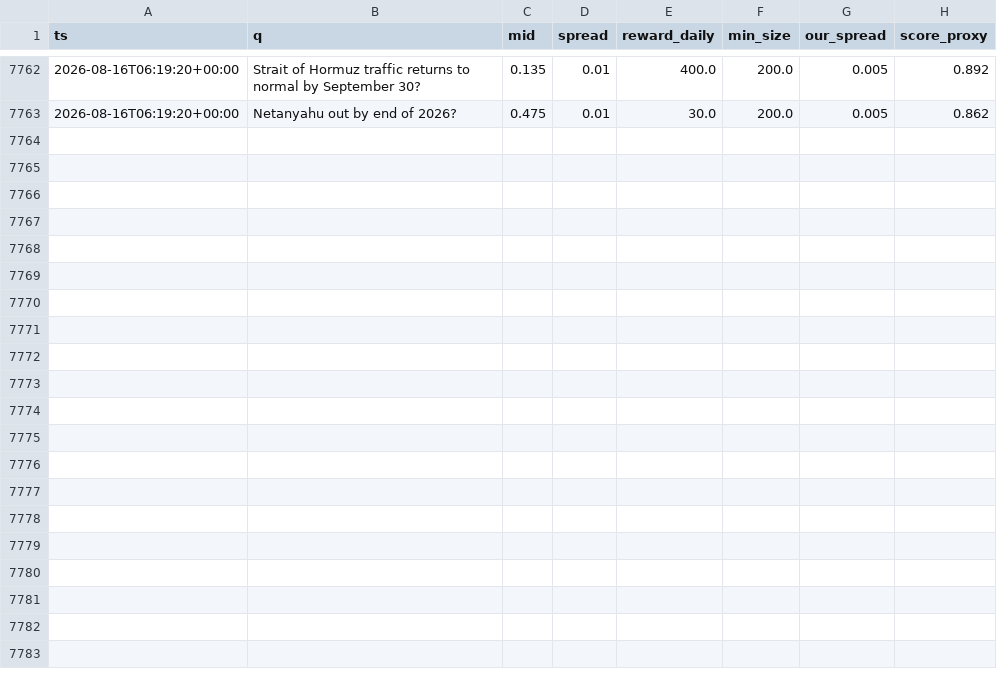
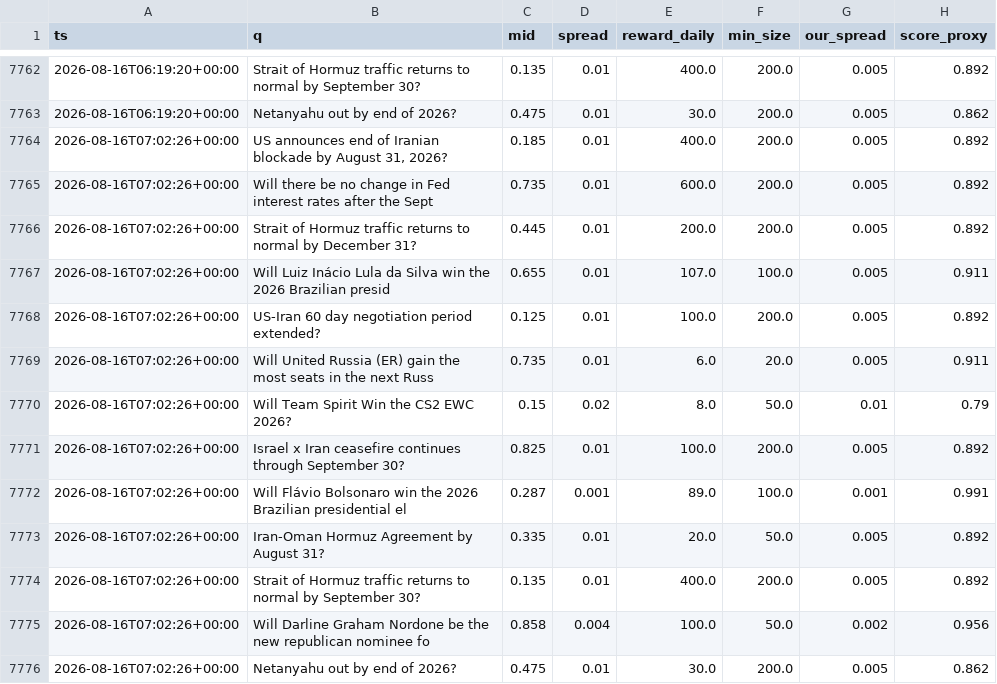
Before and after one commit to Savi-Swar/desk, a CSV file: collected/maker_book.csv, drawn as a sheet; only a part is shown, gaps mark what is left out.

```diff
--- a/collected/maker_book.csv
+++ b/collected/maker_book.csv
@@ -7763 +7763,14 @@ ts,q,mid,spread,reward_daily,min_size,our_spread,score_proxy
 2026-08-16T06:19:20+00:00,Netanyahu out by end of 2026?,0.475,0.01,30.0,200.0,0.005,0.862
+2026-08-16T07:02:26+00:00,"US announces end of Iranian blockade by August 31, 2026?",0.185,0.01,400.0,200.0,0.005,0.892
+2026-08-16T07:02:26+00:00,Will there be no change in Fed interest rates after the Sept,0.735,0.01,600.0,200.0,0.005,0.892
+2026-08-16T07:02:26+00:00,Strait of Hormuz traffic returns to normal by December 31?,0.445,0.01,200.0,200.0,0.005,0.892
+2026-08-16T07:02:26+00:00,Will Luiz Inácio Lula da Silva win the 2026 Brazilian presid,0.655,0.01,107.0,100.0,0.005,0.911
+2026-08-16T07:02:26+00:00,US-Iran 60 day negotiation period extended?,0.125,0.01,100.0,200.0,0.005,0.892
+2026-08-16T07:02:26+00:00,Will United Russia (ER) gain the most seats in the next Russ,0.735,0.01,6.0,20.0,0.005,0.911
+2026-08-16T07:02:26+00:00,Will Team Spirit Win the CS2 EWC 2026?,0.15,0.02,8.0,50.0,0.01,0.79
+2026-08-16T07:02:26+00:00,Israel x Iran ceasefire continues through September 30?,0.825,0.01,100.0,200.0,0.005,0.892
+2026-08-16T07:02:26+00:00,Will Flávio Bolsonaro win the 2026 Brazilian presidential el,0.287,0.001,89.0,100.0,0.001,0.991
+2026-08-16T07:02:26+00:00,Iran-Oman Hormuz Agreement by August 31?,0.335,0.01,20.0,50.0,0.005,0.892
+2026-08-16T07:02:26+00:00,Strait of Hormuz traffic returns to normal by September 30?,0.135,0.01,400.0,200.0,0.005,0.892
+2026-08-16T07:02:26+00:00,Will Darline Graham Nordone be the new republican nominee fo,0.858,0.004,100.0,50.0,0.002,0.956
+2026-08-16T07:02:26+00:00,Netanyahu out by end of 2026?,0.475,0.01,30.0,200.0,0.005,0.862
```
Also changed, not shown: 1 other file.
